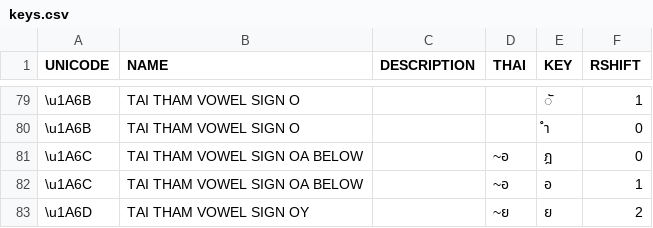
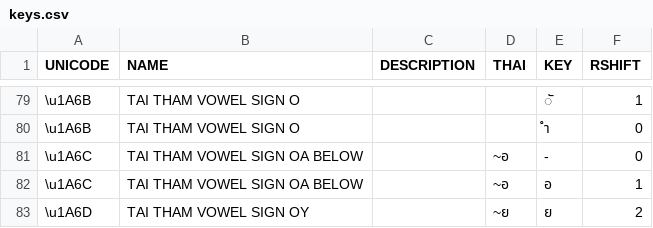
Before and after one commit to ponlawat-w/pimlanna, a CSV file: data/keys.csv, drawn as a sheet; only a part is shown, gaps mark what is left out.

Commit message:
Updated keys for 1A6C without shift

```diff
--- a/data/keys.csv
+++ b/data/keys.csv
@@ -80,3 +80,3 @@ UNICODE,NAME,DESCRIPTION,THAI,KEY,RSHIFT
 \u1A6B,TAI THAM VOWEL SIGN O,,,ำ,0
-\u1A6C,TAI THAM VOWEL SIGN OA BELOW,,~อ,ฎ,0
+\u1A6C,TAI THAM VOWEL SIGN OA BELOW,,~อ,-,0
 \u1A6C,TAI THAM VOWEL SIGN OA BELOW,,~อ,อ,1
```
